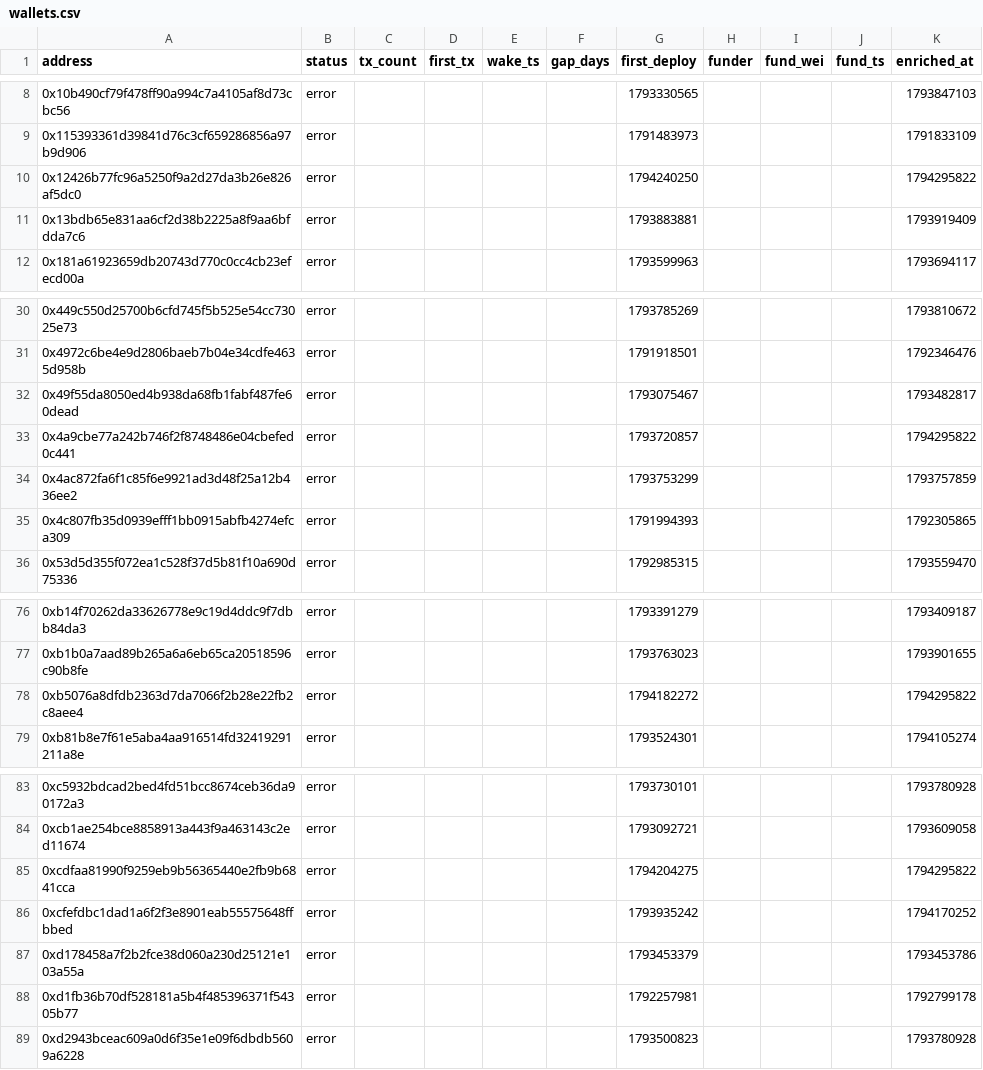
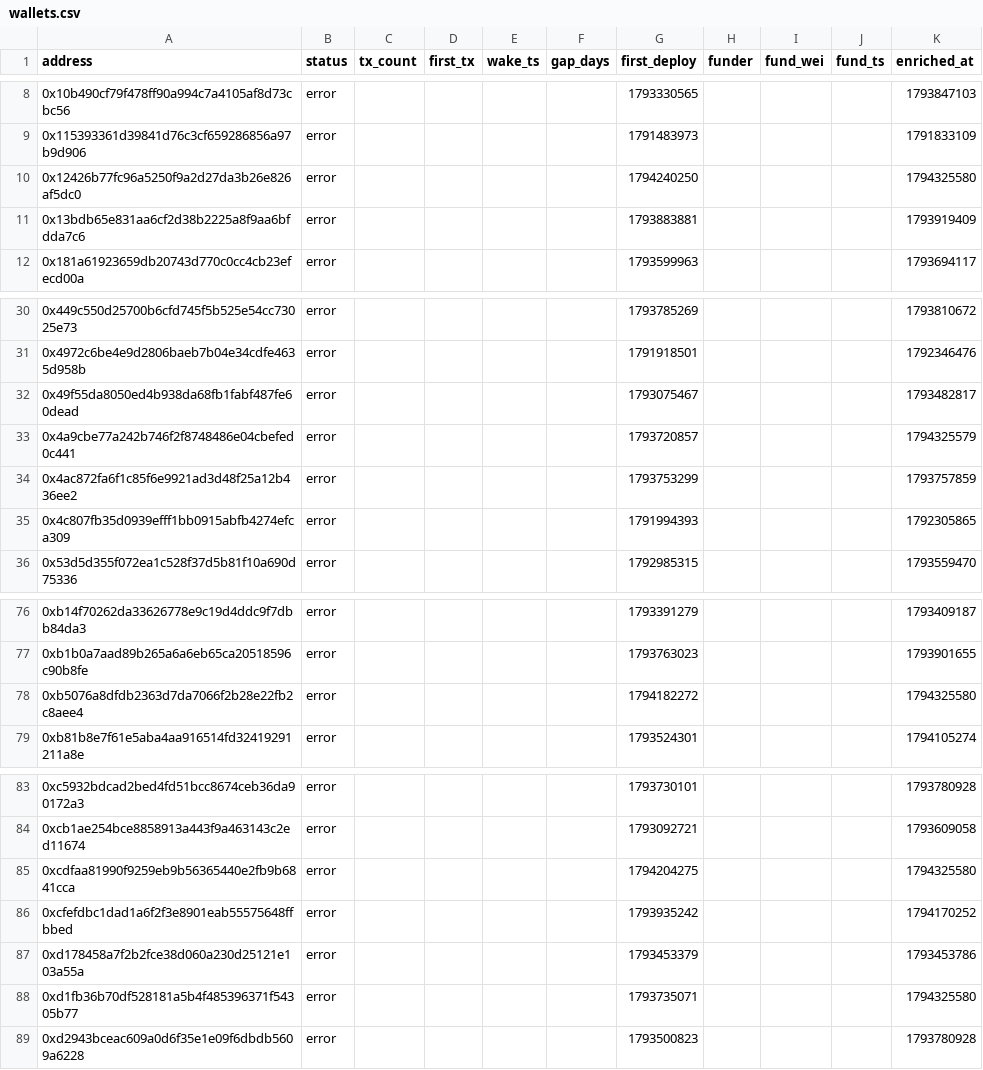
Before and after one commit to ashil13/early-hunter, a CSV file: data/wallets.csv, drawn as a sheet; only a part is shown, gaps mark what is left out.

Commit message:
update data

```diff
--- a/data/wallets.csv
+++ b/data/wallets.csv
@@ -9,3 +9,3 @@ address,status,tx_count,first_tx,wake_ts,gap_days,first_deploy,funder,fund_wei,f
 0x115393361d39841d76c3cf659286856a97b9d906,error,,,,,1791483973,,,,1791833109
-0x12426b77fc96a5250f9a2d27da3b26e826af5dc0,error,,,,,1794240250,,,,1794295822
+0x12426b77fc96a5250f9a2d27da3b26e826af5dc0,error,,,,,1794240250,,,,1794325580
 0x13bdb65e831aa6cf2d38b2225a8f9aa6bfdda7c6,error,,,,,1793883881,,,,1793919409
@@ -32,3 +32,3 @@ address,status,tx_count,first_tx,wake_ts,gap_days,first_deploy,funder,fund_wei,f
 0x49f55da8050ed4b938da68fb1fabf487fe60dead,error,,,,,1793075467,,,,1793482817
-0x4a9cbe77a242b746f2f8748486e04cbefed0c441,error,,,,,1793720857,,,,1794295822
+0x4a9cbe77a242b746f2f8748486e04cbefed0c441,error,,,,,1793720857,,,,1794325579
 0x4ac872fa6f1c85f6e9921ad3d48f25a12b436ee2,error,,,,,1793753299,,,,1793757859
@@ -77,3 +77,3 @@ address,status,tx_count,first_tx,wake_ts,gap_days,first_deploy,funder,fund_wei,f
 0xb1b0a7aad89b265a6a6eb65ca20518596c90b8fe,error,,,,,1793763023,,,,1793901655
-0xb5076a8dfdb2363d7da7066f2b28e22fb2c8aee4,error,,,,,1794182272,,,,1794295822
+0xb5076a8dfdb2363d7da7066f2b28e22fb2c8aee4,error,,,,,1794182272,,,,1794325580
 0xb81b8e7f61e5aba4aa916514fd32419291211a8e,error,,,,,1793524301,,,,1794105274
@@ -84,6 +84,6 @@ address,status,tx_count,first_tx,wake_ts,gap_days,first_deploy,funder,fund_wei,f
 0xcb1ae254bce8858913a443f9a463143c2ed11674,error,,,,,1793092721,,,,1793609058
-0xcdfaa81990f9259eb9b56365440e2fb9b6841cca,error,,,,,1794204275,,,,1794295822
+0xcdfaa81990f9259eb9b56365440e2fb9b6841cca,error,,,,,1794204275,,,,1794325580
 0xcfefdbc1dad1a6f2f3e8901eab55575648ffbbed,error,,,,,1793935242,,,,1794170252
 0xd178458a7f2b2fce38d060a230d25121e103a55a,error,,,,,1793453379,,,,1793453786
-0xd1fb36b70df528181a5b4f485396371f54305b77,error,,,,,1792257981,,,,1792799178
+0xd1fb36b70df528181a5b4f485396371f54305b77,error,,,,,1793735071,,,,1794325580
 0xd2943bceac609a0d6f35e1e09f6dbdb5609a6228,error,,,,,1793500823,,,,1793780928
```
Also changed, not shown: 3 other files.
